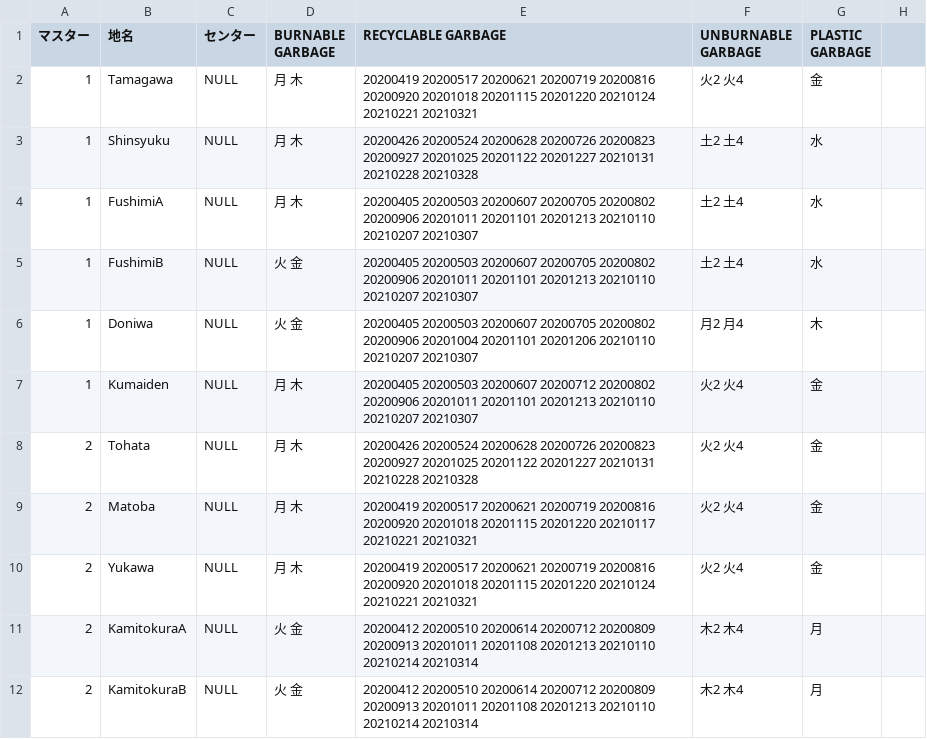
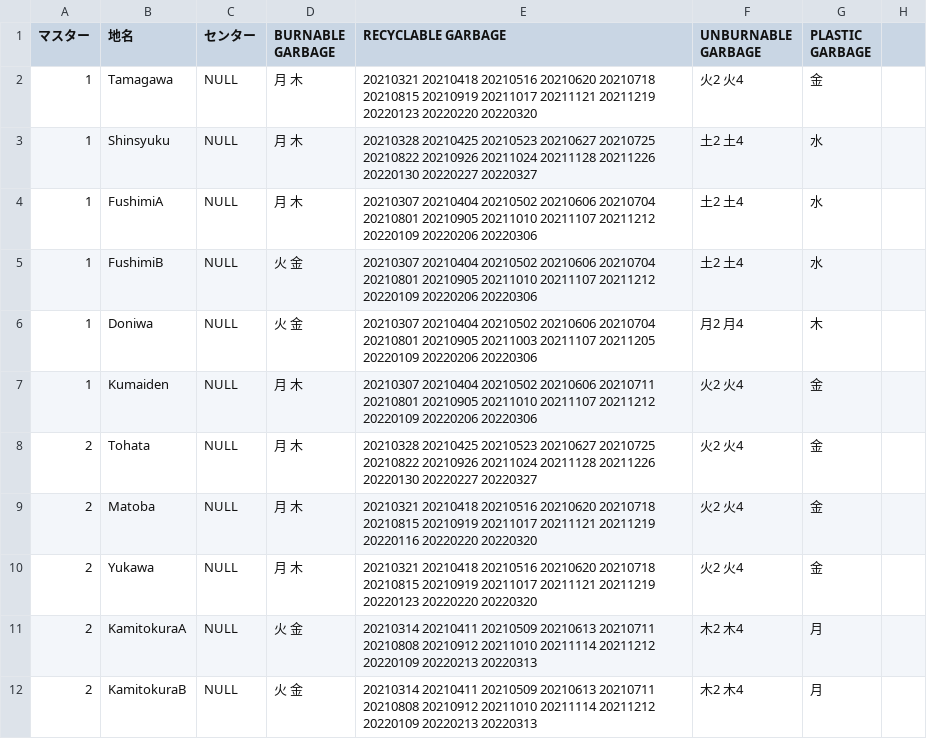
Before and after one commit to Shimizu-Sunto/5374en, a CSV file: data/area_days.csv, drawn as a sheet; only a part is shown; the diff covers the shown part only.

Commit message:
Update area_days.csv

```diff
--- a/data/area_days.csv
+++ b/data/area_days.csv
@@ -1,12 +1,12 @@
 マスター,地名,センター,BURNABLE GARBAGE,RECYCLABLE GARBAGE,UNBURNABLE GARBAGE,PLASTIC GARBAGE
-1,Tamagawa,NULL,月 木,20200419 20200517 20200621 20200719 20200816 20200920 20201018 20201115 20201220 20210124 20210221 20210321,火2 火4,金
-1,Shinsyuku,NULL,月 木,20200426 20200524 20200628 20200726 20200823 20200927 20201025 20201122 20201227 20210131 20210228 20210328,土2 土4,水
-1,FushimiA,NULL,月 木,20200405 20200503 20200607 20200705 20200802 20200906 20201011 20201101 20201213 20210110 20210207 20210307,土2 土4,水
-1,FushimiB,NULL,火 金,20200405 20200503 20200607 20200705 20200802 20200906 20201011 20201101 20201213 20210110 20210207 20210307,土2 土4,水
-1,Doniwa,NULL,火 金,20200405 20200503 20200607 20200705 20200802 20200906 20201004 20201101 20201206 20210110 20210207 20210307,月2 月4,木
-1,Kumaiden,NULL,月 木,20200405 20200503 20200607 20200712 20200802 20200906 20201011 20201101 20201213 20210110 20210207 20210307,火2 火4,金
-2,Tohata,NULL,月 木,20200426 20200524 20200628 20200726 20200823 20200927 20201025 20201122 20201227 20210131 20210228 20210328,火2 火4,金
-2,Matoba,NULL,月 木,20200419 20200517 20200621 20200719 20200816 20200920 20201018 20201115 20201220 20210117 20210221 20210321,火2 火4,金
-2,Yukawa,NULL,月 木,20200419 20200517 20200621 20200719 20200816 20200920 20201018 20201115 20201220 20210124 20210221 20210321,火2 火4,金
-2,KamitokuraA,NULL,火 金,20200412 20200510 20200614 20200712 20200809 20200913 20201011 20201108 20201213 20210110 20210214 20210314,木2 木4,月
-2,KamitokuraB,NULL,火 金,20200412 20200510 20200614 20200712 20200809 20200913 20201011 20201108 20201213 20210110 20210214 20210314,木2 木4,月
+1,Tamagawa,NULL,月 木,20210321 20210418 20210516 20210620 20210718 20210815 20210919 20211017 20211121 20211219 20220123 20220220 20220320,火2 火4,金
+1,Shinsyuku,NULL,月 木,20210328 20210425 20210523 20210627 20210725 20210822 20210926 20211024 20211128 20211226 20220130 20220227 20220327,土2 土4,水
+1,FushimiA,NULL,月 木,20210307 20210404 20210502 20210606 20210704 20210801 20210905 20211010 20211107 20211212 20220109 20220206 20220306,土2 土4,水
+1,FushimiB,NULL,火 金,20210307 20210404 20210502 20210606 20210704 20210801 20210905 20211010 20211107 20211212 20220109 20220206 20220306,土2 土4,水
+1,Doniwa,NULL,火 金,20210307 20210404 20210502 20210606 20210704 20210801 20210905 20211003 20211107 20211205 20220109 20220206 20220306,月2 月4,木
+1,Kumaiden,NULL,月 木,20210307 20210404 20210502 20210606 20210711 20210801 20210905 20211010 20211107 20211212 20220109 20220206 20220306,火2 火4,金
+2,Tohata,NULL,月 木,20210328 20210425 20210523 20210627 20210725 20210822 20210926 20211024 20211128 20211226 20220130 20220227 20220327,火2 火4,金
+2,Matoba,NULL,月 木,20210321 20210418 20210516 20210620 20210718 20210815 20210919 20211017 20211121 20211219 20220116 20220220 20220320,火2 火4,金
+2,Yukawa,NULL,月 木,20210321 20210418 20210516 20210620 20210718 20210815 20210919 20211017 20211121 20211219 20220123 20220220 20220320,火2 火4,金
+2,KamitokuraA,NULL,火 金,20210314 20210411 20210509 20210613 20210711 20210808 20210912 20211010 20211114 20211212 20220109 20220213 20220313,木2 木4,月
+2,KamitokuraB,NULL,火 金,20210314 20210411 20210509 20210613 20210711 20210808 20210912 20211010 20211114 20211212 20220109 20220213 20220313,木2 木4,月
```
Also changed, not shown: 19 edited cells elsewhere in this file.
